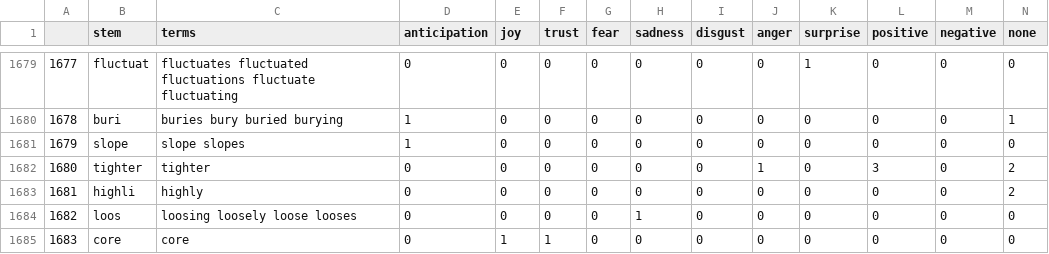
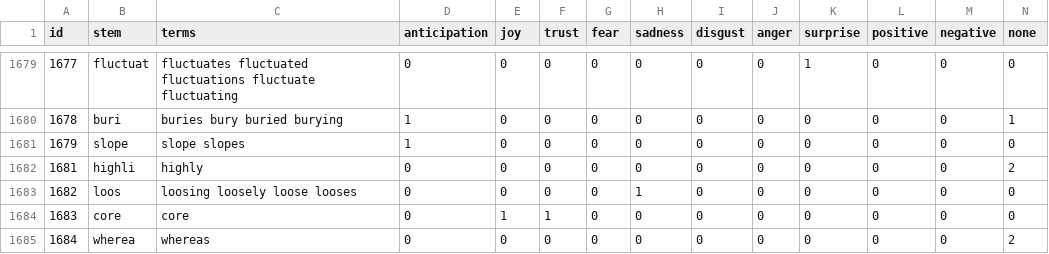
Before and after one commit to alx741/dors, a CSV file: data/emotional/lexicon_en.csv (was data/lexicon.csv), drawn as a sheet; only a part is shown, gaps mark what is left out; the shorter side is filled out with more unchanged rows; rows hold the shown columns only; the diff names each change by its address in the sheet, - before the commit and + after, or states it on an @@ line.

Commit message:
Update data

```diff
--- a/data/lexicon.csv
+++ b/data/emotional/lexicon_en.csv
@@ column A (id) renumbered in row 1 @@
-row 1682: 1680 | tighter | tighter | 0 | 0 | 0 | 0 | 0 | 0 | 1 | 0 | 3 | 0 | 2
```
Also changed, not shown: 15 other files.
